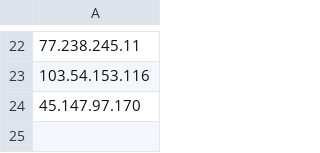
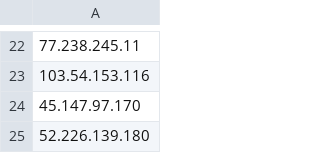
Before and after one commit to abhi123312/hash, a CSV file: IPs.csv, drawn as a sheet; only a part is shown, gaps mark what is left out; the diff names each change by its address in the sheet, - before the commit and + after, or states it on an @@ line.

Commit message:
Update IPs.csv

```diff
--- a/IPs.csv
+++ b/IPs.csv
+row 25: 52.226.139.180
```
